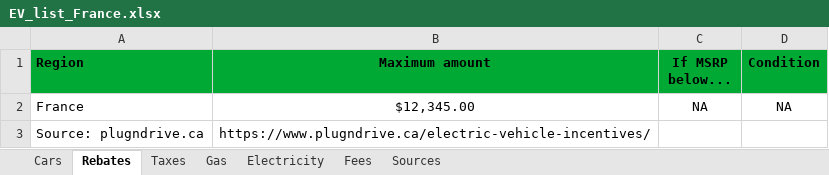
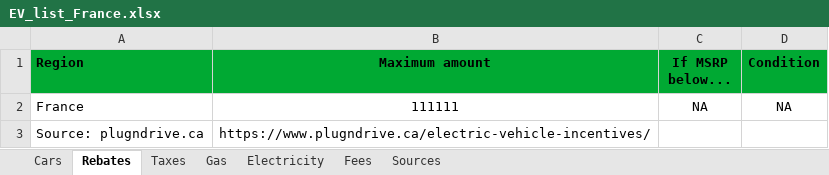
Before and after one commit to eloimercier/EV_ICE_Ownership_Cost_app, an Excel workbook: app/data/EV_list_France.xlsx, sheet Rebates, drawn as a sheet; values as stored, in another font and other column widths than the file's, no borders; the diff names each change by its address in the sheet, - before the commit and + after, or states it on an @@ line.

```diff
--- a/app/data/EV_list_France.xlsx (sheet Rebates)
+++ b/app/data/EV_list_France.xlsx (sheet Rebates)
-B2 (Maximum amount): $12,345.00
+B2 (Maximum amount): 111111
```
Also changed, not shown: app/data/EV_list_USA.xlsx, 1 other file.
